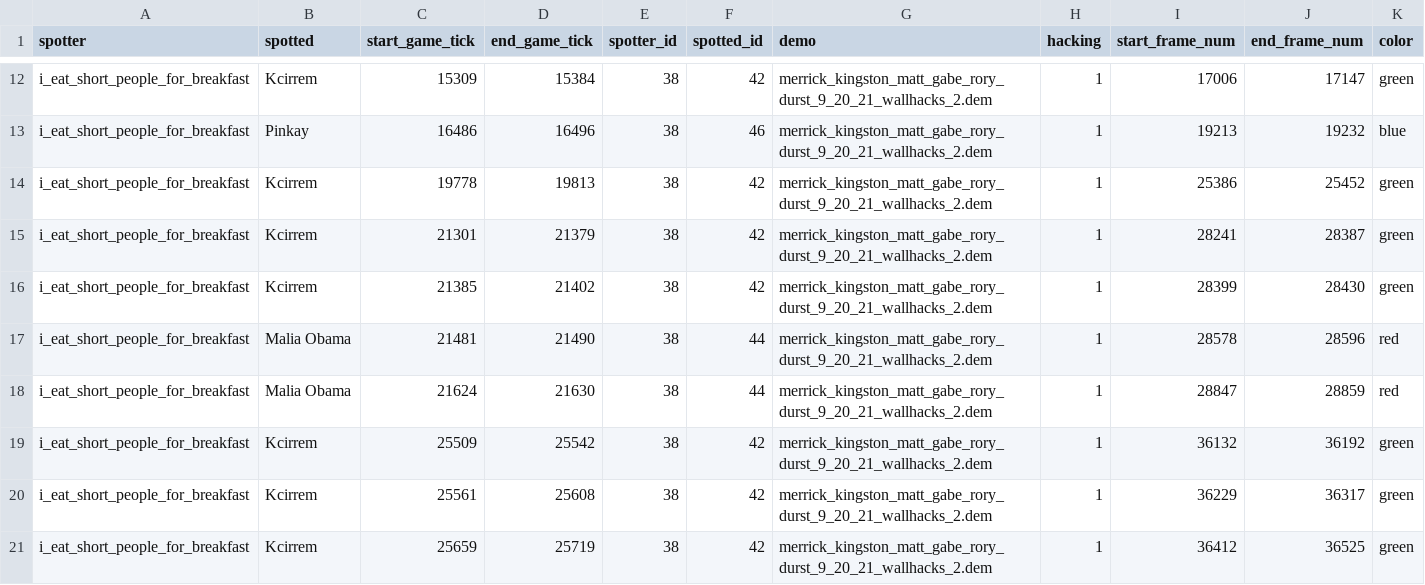
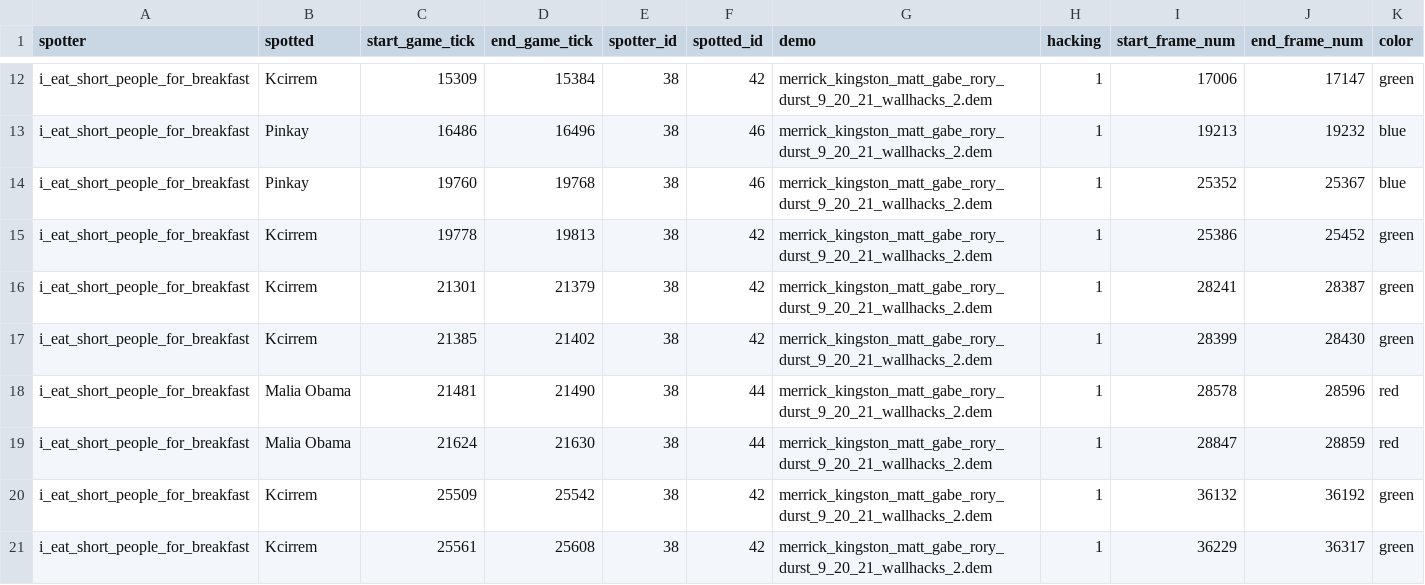
Before and after one commit to David-Durst/csknow, a CSV file: backup_visibility_data/visibilities_unadjusted/durst_9_20_21_wallhacks_2.dem.mp4.csv, drawn as a sheet; only a part is shown, gaps mark what is left out; the shorter side is filled out with more unchanged rows.

```diff
--- a/backup_visibility_data/visibilities_unadjusted/durst_9_20_21_wallhacks_2.dem.mp4.csv
+++ b/backup_visibility_data/visibilities_unadjusted/durst_9_20_21_wallhacks_2.dem.mp4.csv
@@ -13,2 +13,3 @@ i_eat_short_people_for_breakfast,Kcirrem,15309,15384,38,42,merrick_kingston_matt
 i_eat_short_people_for_breakfast,Pinkay,16486,16496,38,46,merrick_kingston_matt_gabe_rory_durst_9_20_21_wallhacks_2.dem,1,19213,19232,blue
+i_eat_short_people_for_breakfast,Pinkay,19760,19768,38,46,merrick_kingston_matt_gabe_rory_durst_9_20_21_wallhacks_2.dem,1,25352,25367,blue
 i_eat_short_people_for_breakfast,Kcirrem,19778,19813,38,42,merrick_kingston_matt_gabe_rory_durst_9_20_21_wallhacks_2.dem,1,25386,25452,green
```
Also changed, not shown: backup_visibility_data/visibilities_unadjusted/durst_9_20_21_no_hacks.dem.mp4.csv, backup_visibility_data/visibilities_unadjusted/kingston_9_20_21_no_hacks.dem.mp4.csv, 11 other files.
